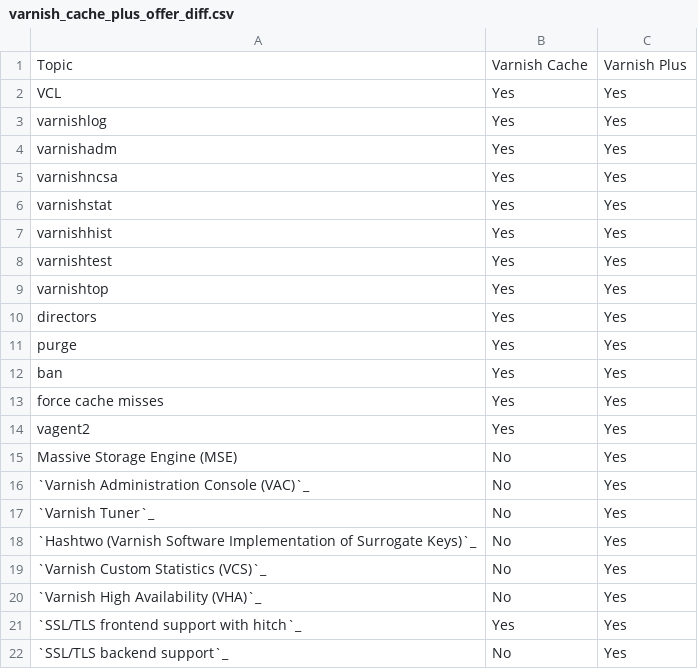
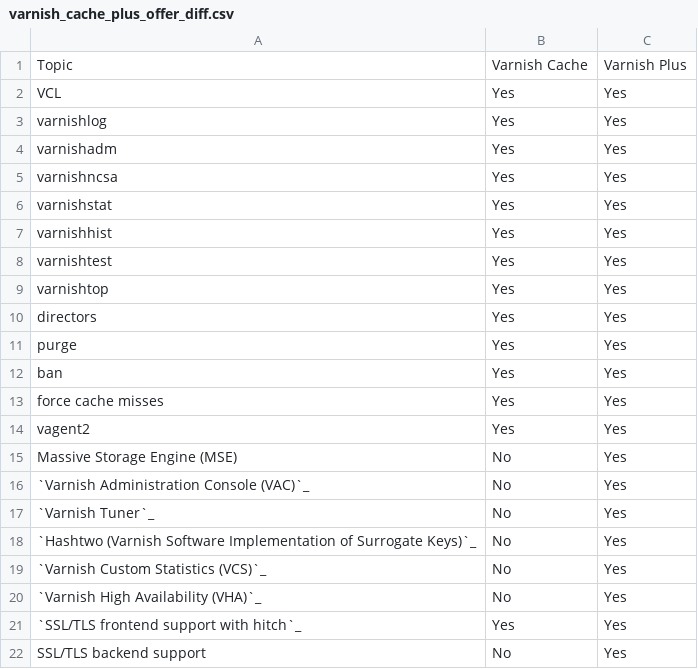
Before and after one commit to varnish/Varnish-Book, a CSV file: tables/varnish_cache_plus_offer_diff.csv, drawn as a sheet.

Commit message:
Fix build error
Remove reference to non-existant section that prevents building

```diff
--- a/tables/varnish_cache_plus_offer_diff.csv
+++ b/tables/varnish_cache_plus_offer_diff.csv
@@ -21,2 +21,2 @@ Massive Storage Engine (MSE),No,Yes
 `SSL/TLS frontend support with hitch`_,Yes,Yes
-`SSL/TLS backend support`_,No,Yes
+SSL/TLS backend support,No,Yes
```
